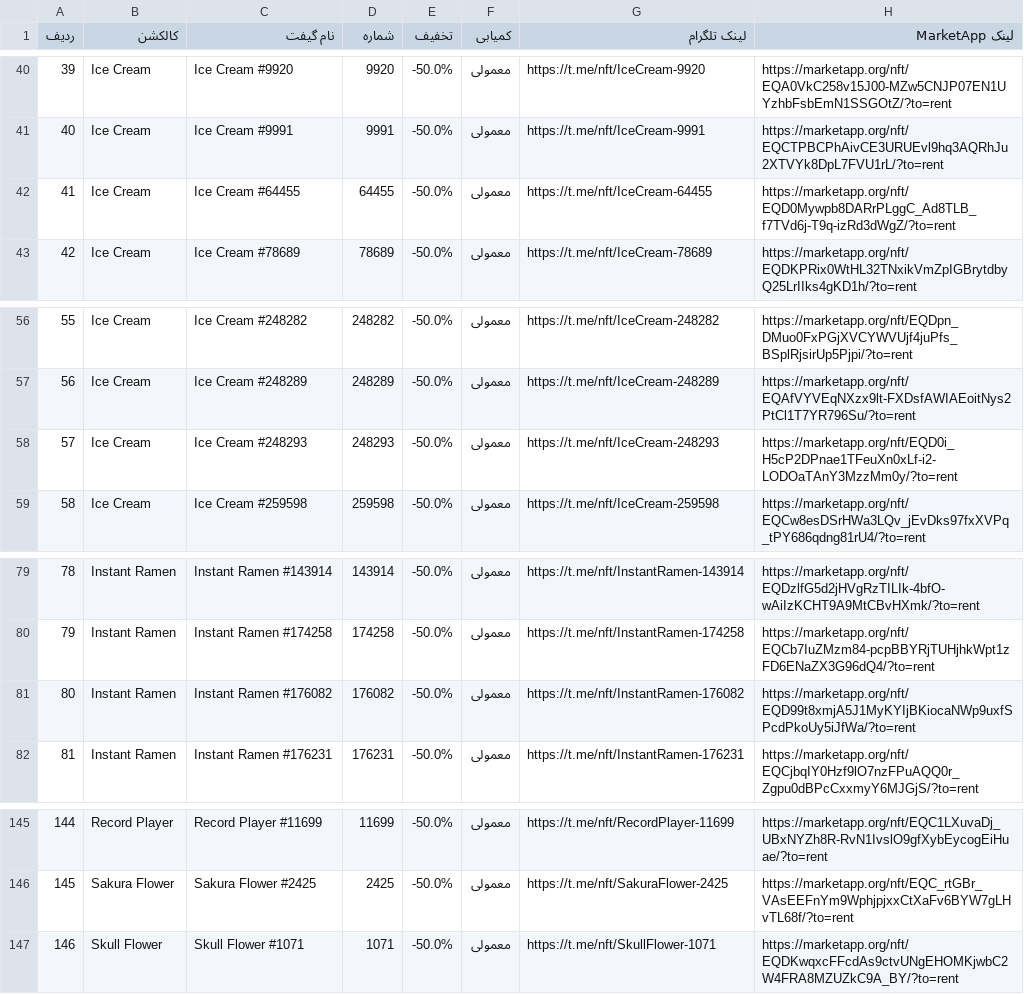
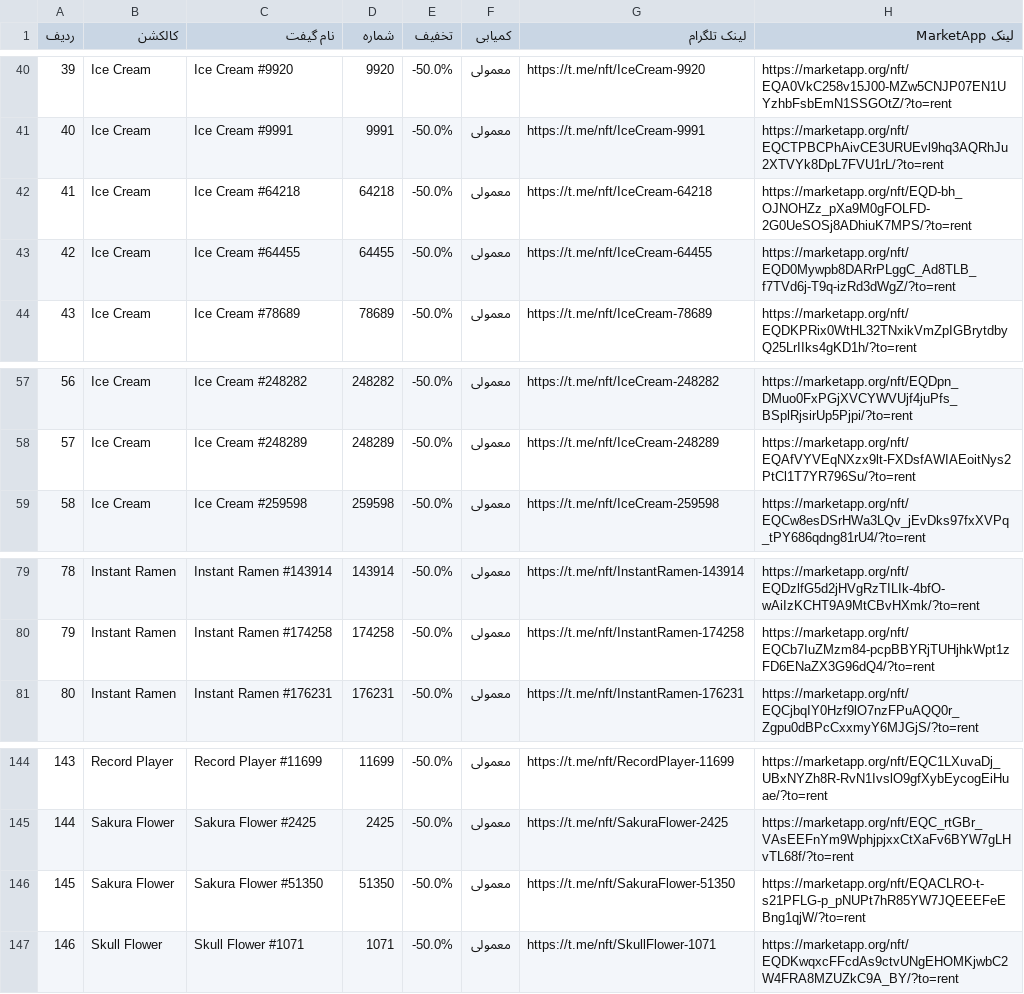
Before and after one commit to Zanjania0/market-deal-bot, a CSV file: discounts.csv, drawn as a sheet; only a part is shown, gaps mark what is left out; removed rows and columns are numbered as before the commit, all else as after; the diff names each change by its address in the sheet, - before the commit and + after, or states it on an @@ line.

```diff
--- a/discounts.csv
+++ b/discounts.csv
+row 42: 41 | Ice Cream | Ice Cream #64218 | 64218 | -50.0% | معمولی | https://t.me/nft/IceCream-64218 | https://marketapp.org/nft/EQD-bh_OJNOHZz_pXa9M0gFOLFD-2G0UeSOSj8ADhiuK7MPS/?to=rent
@@ column A (ردیف) renumbered between rows 43 and 145 @@
-row 58: 57 | Ice Cream | Ice Cream #248293 | 248293 | -50.0% | معمولی | https://t.me/nft/IceCream-248293 | https://marketapp.org/nft/EQD0i_H5cP2DPnae1TFeuXn0xLf-i2-LODOaTAnY3MzzMm0y/?to=rent
-row 81: 80 | Instant Ramen | Instant Ramen #176082 | 176082 | -50.0% | معمولی | https://t.me/nft/InstantRamen-176082 | https://marketapp.org/nft/EQD99t8xmjA5J1MyKYIjBKiocaNWp9uxfSPcdPkoUy5iJfWa/?to=rent
+row 146: 145 | Sakura Flower | Sakura Flower #51350 | 51350 | -50.0% | معمولی | https://t.me/nft/SakuraFlower-51350 | https://marketapp.org/nft/EQACLRO-t-s21PFLG-p_pNUPt7hR85YW7JQEEEFeEBng1qjW/?to=rent
```
Also changed, not shown: 2 other files.
